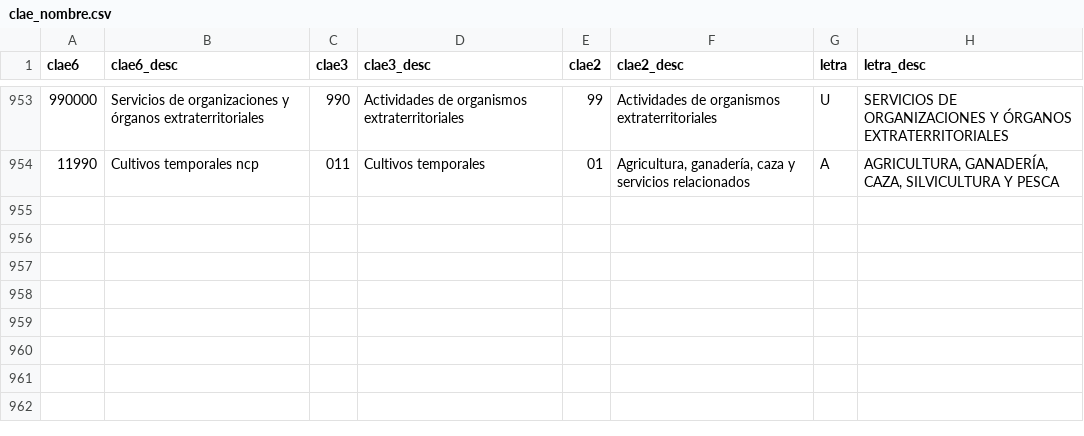
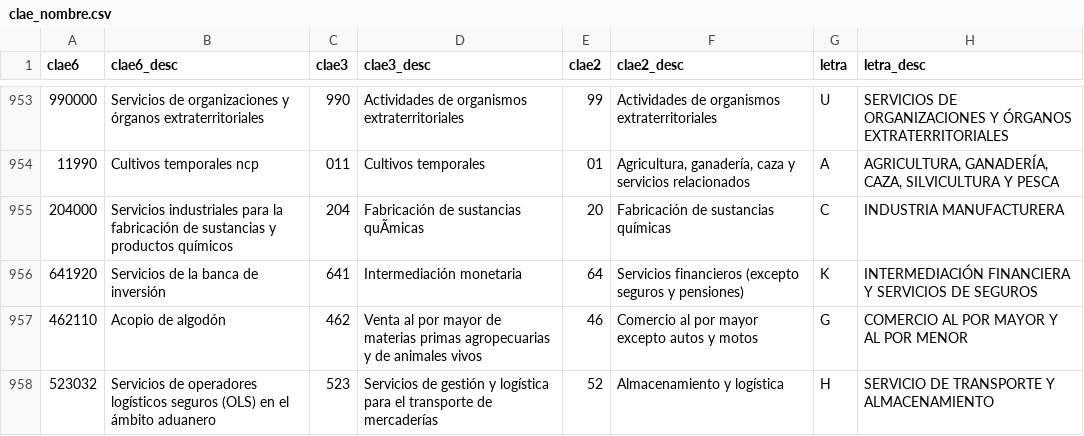
Before and after one commit to mateosuster/impo_sectorial, a CSV file: scripts/data/clae_nombre.csv, drawn as a sheet; only a part is shown, gaps mark what is left out; the diff names each change by its address in the sheet, - before the commit and + after, or states it on an @@ line.

Commit message:
todo listo sin nan en clae

```diff
--- a/scripts/data/clae_nombre.csv
+++ b/scripts/data/clae_nombre.csv
+row 955: 204000 | Servicios industriales para la fabricación de sustancias y productos químicos | 204 | Fabricación de sustancias quÃmicas | 20 | Fabricación de sustancias químicas | C | INDUSTRIA MANUFACTURERA
+row 956: 641920 | Servicios de la banca de inversión | 641 | Intermediación monetaria | 64 | Servicios financieros (excepto seguros y pensiones) | K | INTERMEDIACIÓN FINANCIERA Y SERVICIOS DE SEGUROS
+row 957: 462110 | Acopio de algodón | 462 | Venta al por mayor de materias primas agropecuarias y de animales vivos | 46 | Comercio al por mayor excepto autos y motos | G | COMERCIO AL POR MAYOR Y AL POR MENOR
+row 958: 523032 | Servicios de operadores logísticos seguros (OLS) en el ámbito aduanero | 523 | Servicios de gestión y logística para el transporte de mercaderías | 52 | Almacenamiento y logística | H | SERVICIO DE TRANSPORTE Y ALMACENAMIENTO
```
Also changed, not shown: 2 other files.
